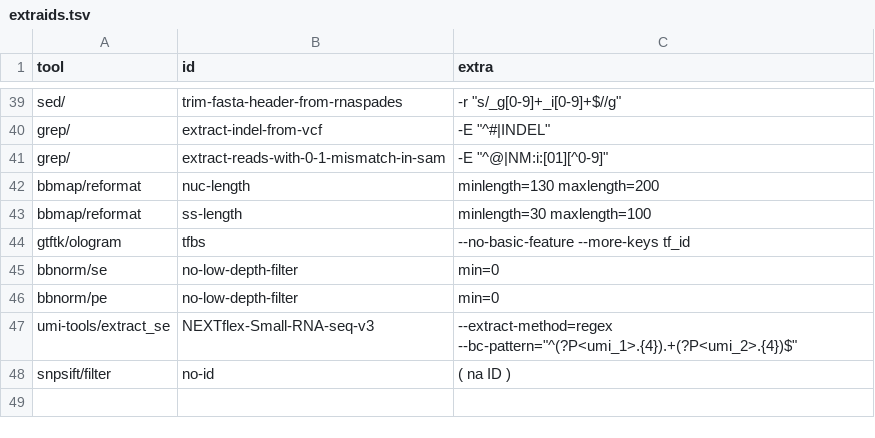
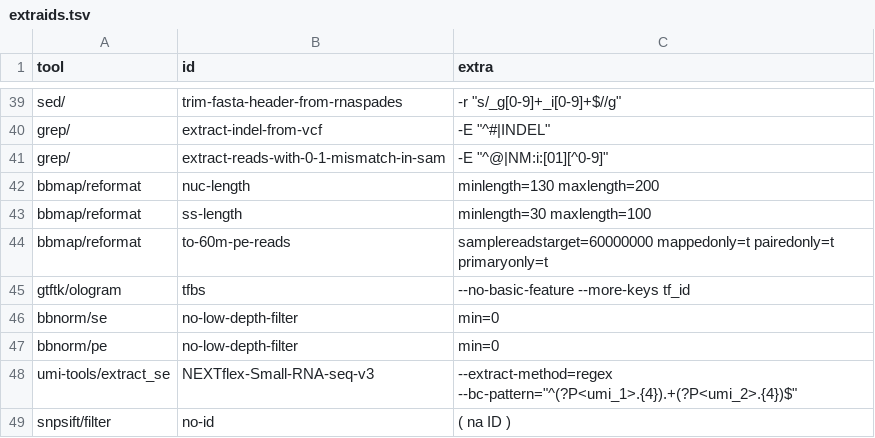
Before and after one commit to guillaumecharbonnier/mw-lib, a TSV file: src/snakemake/tables/extra/extraids.tsv, drawn as a sheet; only a part is shown, gaps mark what is left out.

Commit message:
add reformat extraids

```diff
--- a/src/snakemake/tables/extra/extraids.tsv
+++ b/src/snakemake/tables/extra/extraids.tsv
@@ -43,2 +43,3 @@ bbmap/reformat	nuc-length	minlength=130 maxlength=200
 bbmap/reformat	ss-length	minlength=30 maxlength=100
+bbmap/reformat	to-60m-pe-reads	samplereadstarget=60000000 mappedonly=t pairedonly=t primaryonly=t
 gtftk/ologram	tfbs	--no-basic-feature --more-keys tf_id
```
